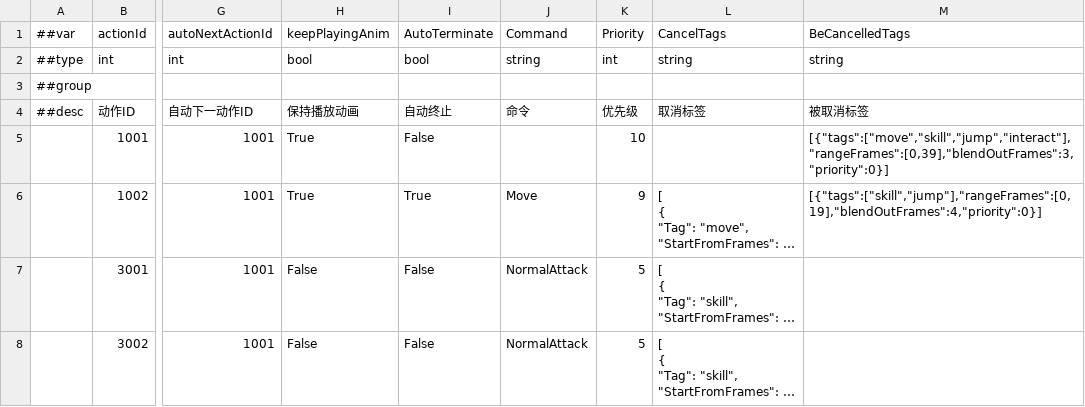
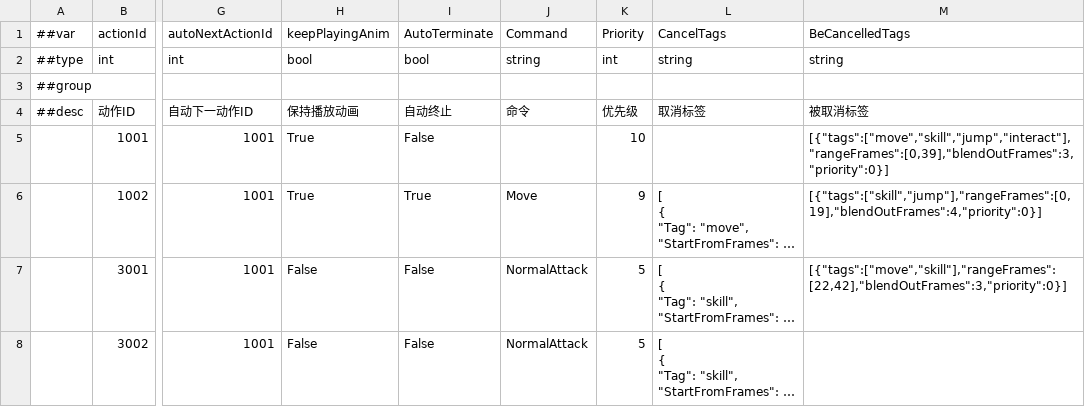
Before and after one commit to CeeLav/Astrum, a CSV file: AstrumConfig/Tables/Datas/Entity/#ActionTable.csv, drawn as a sheet; only a part is shown, gaps mark what is left out; long unchanged cells end in …; the diff names each change by its address in the sheet, - before the commit and + after, or states it on an @@ line.

```diff
--- a/AstrumConfig/Tables/Datas/Entity/#ActionTable.csv
+++ b/AstrumConfig/Tables/Datas/Entity/#ActionTable.csv
-M7: (empty)
+M7: [{"tags":["move","skill"],"rangeFrames":[22,42],"blendOutFrames":3,"priority":0}]
```
Also changed, not shown: 2 other files.
